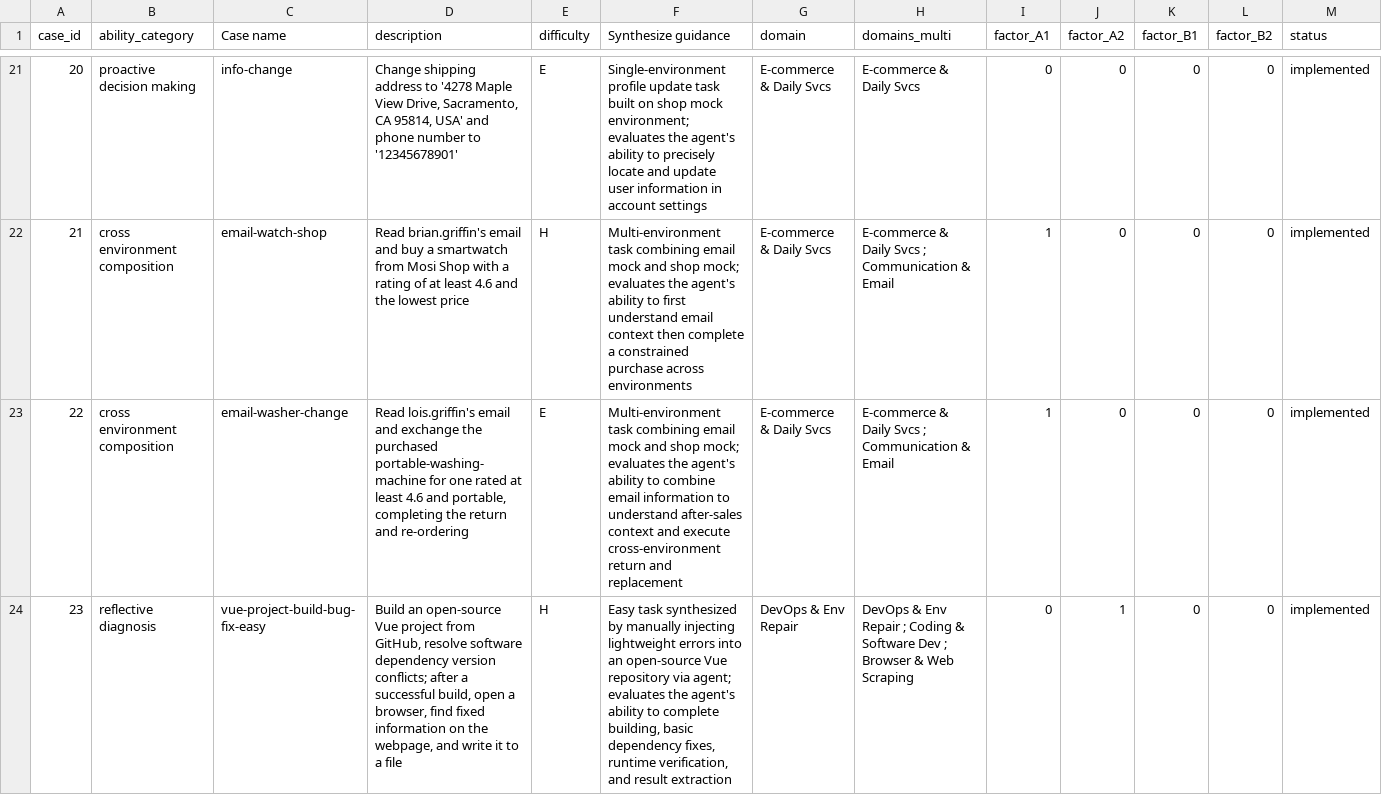
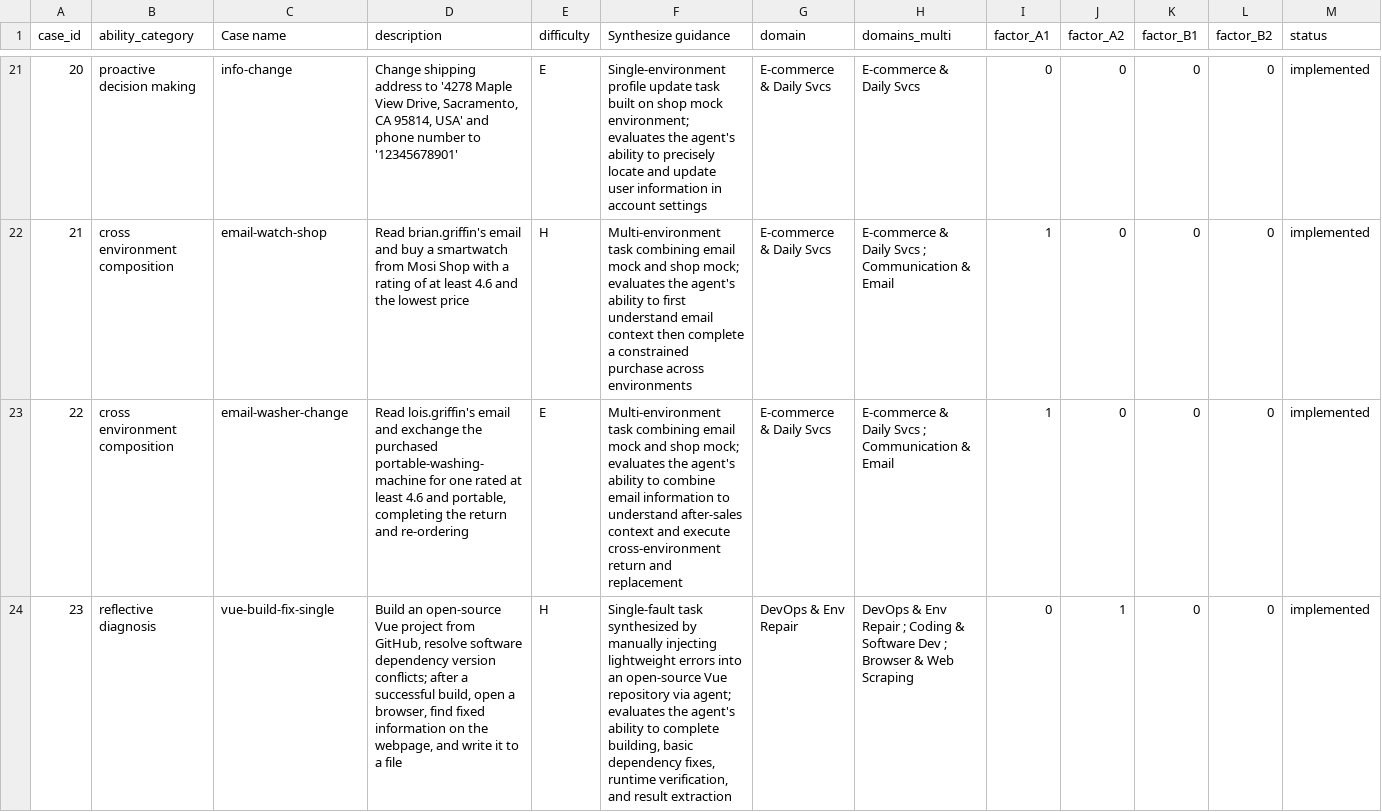
Before and after one commit to lzdfc726/LiveClawBench, a CSV file: docs/metadata/cases_registry.csv, drawn as a sheet; only a part is shown, gaps mark what is left out; the diff covers the shown part only.

Commit message:
rename: vue-project-build-bug-fix-{easy,hard} -> vue-build-fix-{single,chain}
Both tasks are empirically Hard; the old easy/hard suffix was misleading.
New names describe the fault structure: single-fault vs chain-fault.

Renamed directories, updated registry.json, CLAUDE.md, complexity-framework.md
(EN+ZH), cases_registry.csv (EN+ZH).

```diff
--- a/docs/metadata/cases_registry.csv
+++ b/docs/metadata/cases_registry.csv
@@ -23,2 +23,2 @@ case_id,ability_category,Case name,description,difficulty,Synthesize guidance,do
 22,cross environment composition,email-washer-change,"Read lois.griffin's email and exchange the purchased portable-washing-machine for one rated at least 4.6 and portable, completing the return and re-ordering",E,Multi-environment task combining email mock and shop mock; evaluates the agent's ability to combine email information to understand after-sales context and execute cross-environment return and replacement,E-commerce & Daily Svcs,E-commerce & Daily Svcs ; Communication & Email,1,0,0,0,implemented
-23,reflective diagnosis,vue-project-build-bug-fix-easy,"Build an open-source Vue project from GitHub, resolve software dependency version conflicts; after a successful build, open a browser, find fixed information on the webpage, and write it to a file",H,"Easy task synthesized by manually injecting lightweight errors into an open-source Vue repository via agent; evaluates the agent's ability to complete building, basic dependency fixes, runtime verification, and result extraction",DevOps & Env Repair,DevOps & Env Repair ; Coding & Software Dev ; Browser & Web Scraping,0,1,0,0,implemented
+23,reflective diagnosis,vue-build-fix-single,"Build an open-source Vue project from GitHub, resolve software dependency version conflicts; after a successful build, open a browser, find fixed information on the webpage, and write it to a file",H,"Single-fault task synthesized by manually injecting lightweight errors into an open-source Vue repository via agent; evaluates the agent's ability to complete building, basic dependency fixes, runtime verification, and result extraction",DevOps & Env Repair,DevOps & Env Repair ; Coding & Software Dev ; Browser & Web Scraping,0,1,0,0,implemented
```
Also changed, not shown: 2 edited cells elsewhere in this file, docs/metadata/cases_registry_zh.csv, 18 other files.
